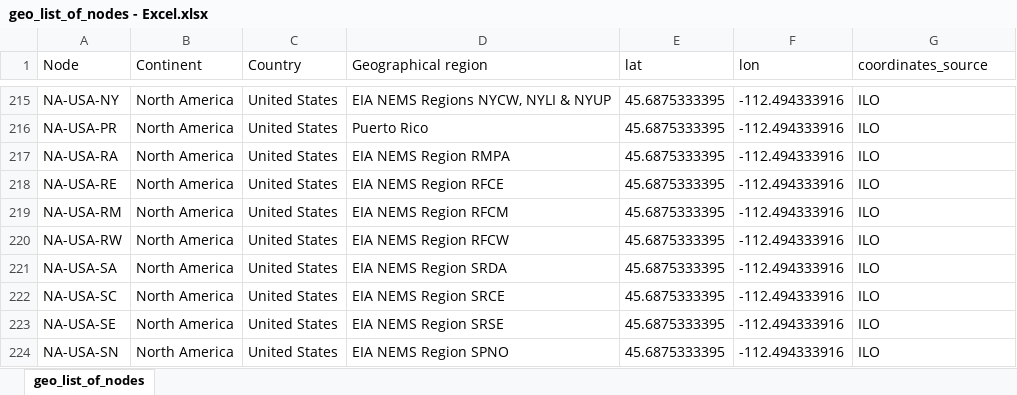
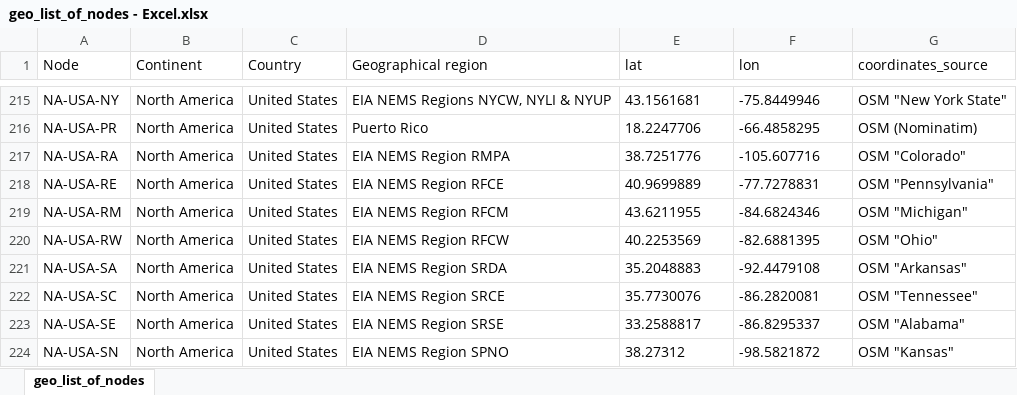
Before and after one commit to mboissiere/antares-brinkerink-2015, an Excel workbook: input/geo_list_of_nodes - Excel.xlsx, sheet geo_list_of_nodes, drawn as a sheet; only a part is shown, gaps mark what is left out; values as stored, in another font and other column widths than the file's, no borders; table styles not drawn; the diff covers the shown part only; the diff names each change by its address in the sheet, - before the commit and + after, or states it on an @@ line.

```diff
--- a/input/geo_list_of_nodes - Excel.xlsx (sheet geo_list_of_nodes)
+++ b/input/geo_list_of_nodes - Excel.xlsx (sheet geo_list_of_nodes)
-E215 (lat): 45.6875333395
+E215 (lat): 43.1561681
-F215 (lon): -112.494333916
+F215 (lon): -75.8449946
-G215 (coordinates_source): ILO
+G215 (coordinates_source): OSM "New York State"
-E216 (lat): 45.6875333395
+E216 (lat): 18.2247706
-F216 (lon): -112.494333916
+F216 (lon): -66.4858295
-G216 (coordinates_source): ILO
+G216 (coordinates_source): OSM (Nominatim)
-E217 (lat): 45.6875333395
+E217 (lat): 38.7251776
-F217 (lon): -112.494333916
+F217 (lon): -105.607716
-G217 (coordinates_source): ILO
+G217 (coordinates_source): OSM "Colorado"
-E218 (lat): 45.6875333395
+E218 (lat): 40.9699889
-F218 (lon): -112.494333916
+F218 (lon): -77.7278831
-G218 (coordinates_source): ILO
+G218 (coordinates_source): OSM "Pennsylvania"
-E219 (lat): 45.6875333395
+E219 (lat): 43.6211955
-F219 (lon): -112.494333916
+F219 (lon): -84.6824346
-G219 (coordinates_source): ILO
+G219 (coordinates_source): OSM "Michigan"
-E220 (lat): 45.6875333395
+E220 (lat): 40.2253569
-F220 (lon): -112.494333916
+F220 (lon): -82.6881395
-G220 (coordinates_source): ILO
+G220 (coordinates_source): OSM "Ohio"
-E221 (lat): 45.6875333395
+E221 (lat): 35.2048883
-F221 (lon): -112.494333916
+F221 (lon): -92.4479108
-G221 (coordinates_source): ILO
+G221 (coordinates_source): OSM "Arkansas"
-E222 (lat): 45.6875333395
+E222 (lat): 35.7730076
-F222 (lon): -112.494333916
+F222 (lon): -86.2820081
-G222 (coordinates_source): ILO
+G222 (coordinates_source): OSM "Tennessee"
-E223 (lat): 45.6875333395
+E223 (lat): 33.2588817
-F223 (lon): -112.494333916
+F223 (lon): -86.8295337
-G223 (coordinates_source): ILO
+G223 (coordinates_source): OSM "Alabama"
-E224 (lat): 45.6875333395
+E224 (lat): 38.27312
-F224 (lon): -112.494333916
+F224 (lon): -98.5821872
-G224 (coordinates_source): ILO
+G224 (coordinates_source): OSM "Kansas"
```
Also changed, not shown: 76 edited cells elsewhere in this sheet, 5 other files.
